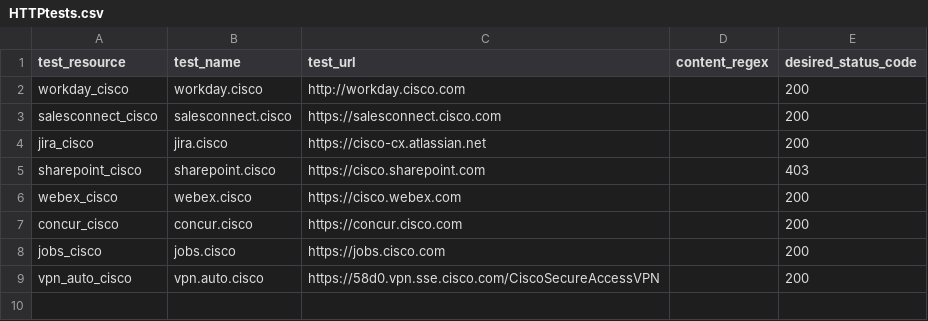
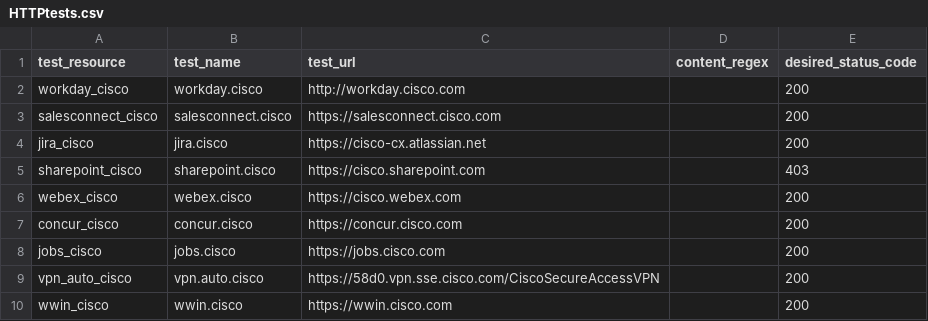
Before and after one commit to ciscoSpeaker/thousandeyes, a CSV file: hybridwork/HTTPtests.csv, drawn as a sheet.

Commit message:
Update HTTPtests.csv

```diff
--- a/hybridwork/HTTPtests.csv
+++ b/hybridwork/HTTPtests.csv
@@ -9 +9,2 @@ test_resource,test_name,test_url,content_regex,desired_status_code
 "vpn_auto_cisco","vpn.auto.cisco","https://58d0.vpn.sse.cisco.com/CiscoSecureAccessVPN","",200
+"wwin_cisco","wwin.cisco","https://wwin.cisco.com","",200
```
